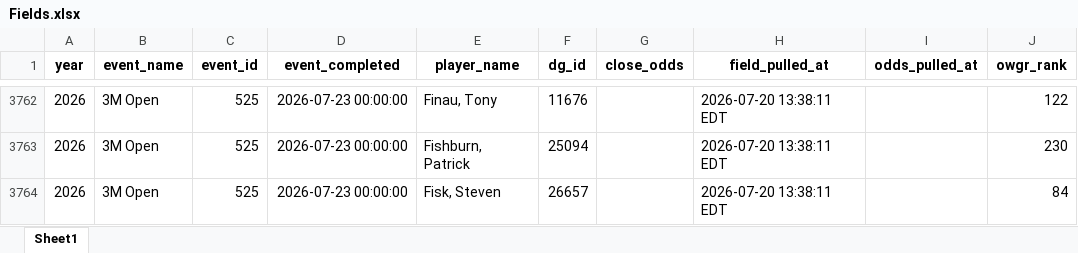
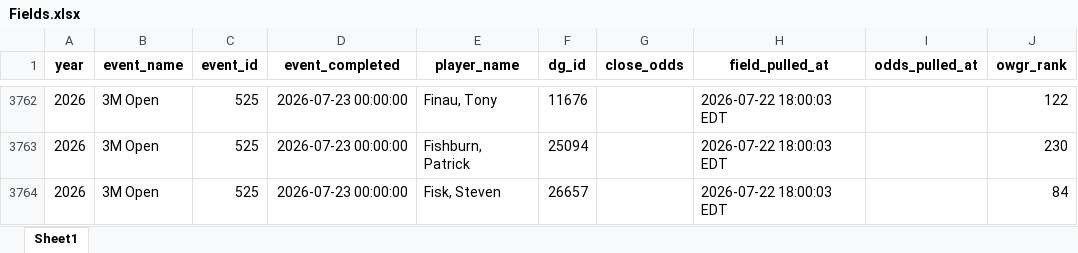
Before and after one commit to nayjaycee/TourStats, an Excel workbook: Data/in Use/Fields.xlsx, sheet Sheet1, drawn as a sheet; only a part is shown, gaps mark what is left out; values as stored, in another font and other column widths than the file's, no borders; the diff covers the shown part only; the diff names each change by its address in the sheet, - before the commit and + after, or states it on an @@ line.

Commit message:
data: field/odds refresh 2026-07-22 18:00 ET

```diff
--- a/Data/in Use/Fields.xlsx (sheet Sheet1)
+++ b/Data/in Use/Fields.xlsx (sheet Sheet1)
-H3762:H3764 (field_pulled_at): 2026-07-20 13:38:11 EDT
+H3762:H3764 (field_pulled_at): 2026-07-22 18:00:03 EDT
```
Also changed, not shown: other rows of this sheet, Data/in Use/All_players.xlsx, 4 other files.
